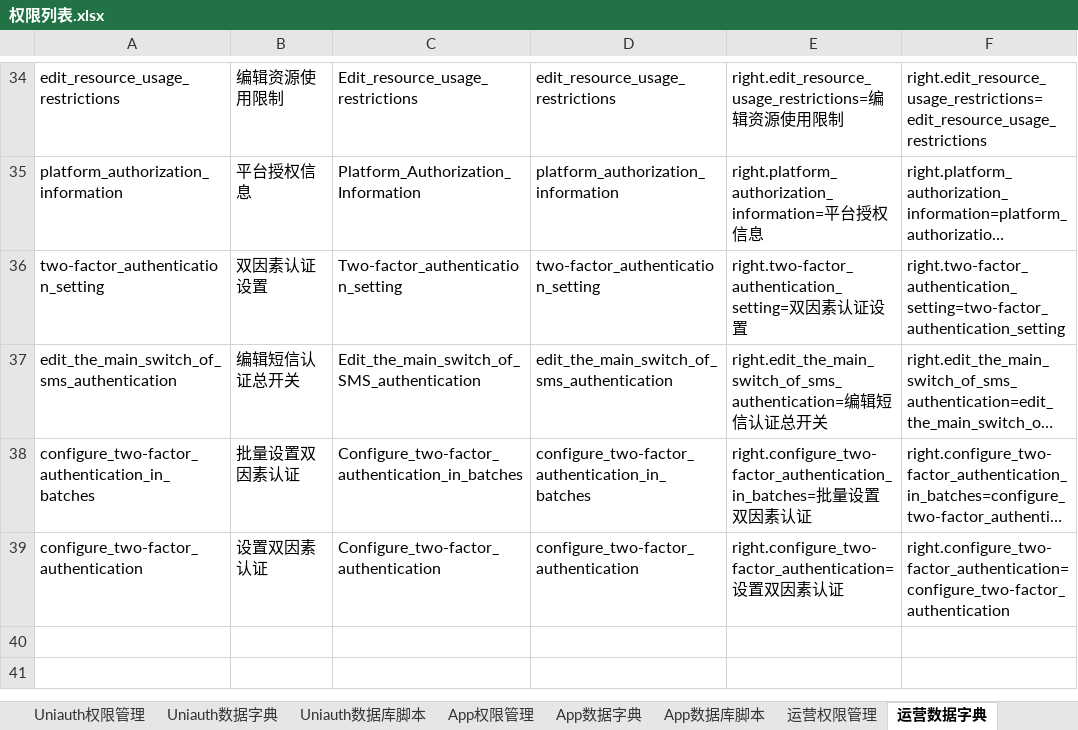
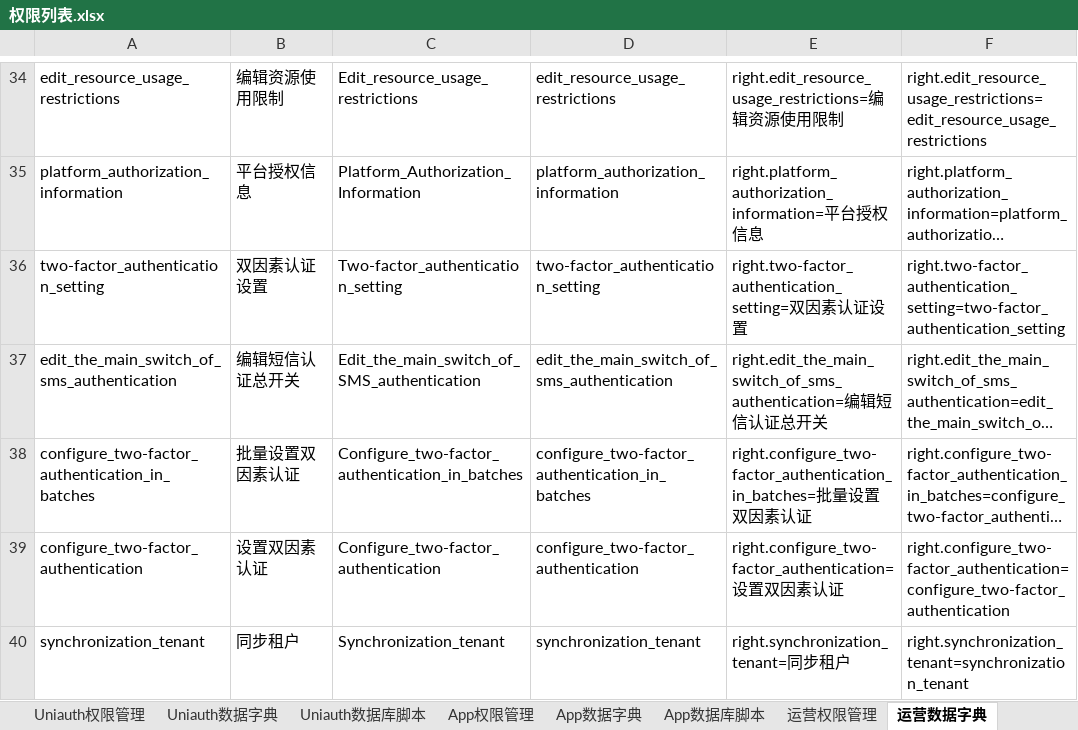
Before and after one commit to yangld/learn, an Excel workbook: 1附件/权限列表.xlsx, sheet 运营数据字典, drawn as a sheet; only a part is shown, gaps mark what is left out; long unchanged cells end in …; values as stored, in another font and other column widths than the file's, no borders; the diff names each change by its address in the sheet, - before the commit and + after, or states it on an @@ line.

```diff
--- a/1附件/权限列表.xlsx (sheet 运营数据字典)
+++ b/1附件/权限列表.xlsx (sheet 运营数据字典)
+row 40: synchronization_tenant | 同步租户 | Synchronization_tenant | synchronization_tenant | right.synchronization_tenant=同步租户 | right.synchronization_tenant=synchronization_tenant
```
Also changed, not shown: sheet 运营权限管理, other sheet tabs, 6 other files.
